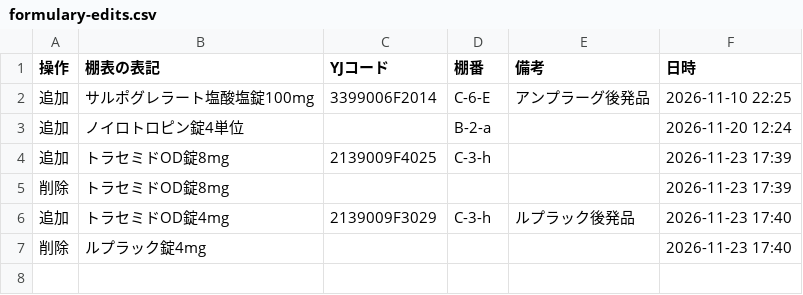
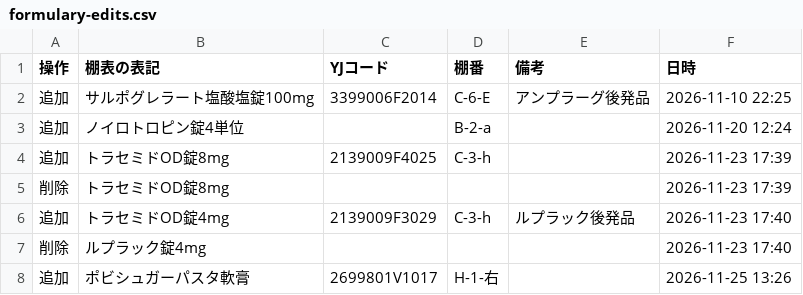
Before and after one commit to code89314-bit/jishiyaku, a CSV file: formulary-edits.csv, drawn as a sheet.

Commit message:
採用薬を追加：ポビシュガーパスタ軟膏

```diff
--- a/formulary-edits.csv
+++ b/formulary-edits.csv
@@ -7 +7,2 @@
 削除,ルプラック錠4mg,,,,2026-11-23 17:40
+追加,ポビシュガーパスタ軟膏,2699801V1017,H-1-右,,2026-11-25 13:26
```
